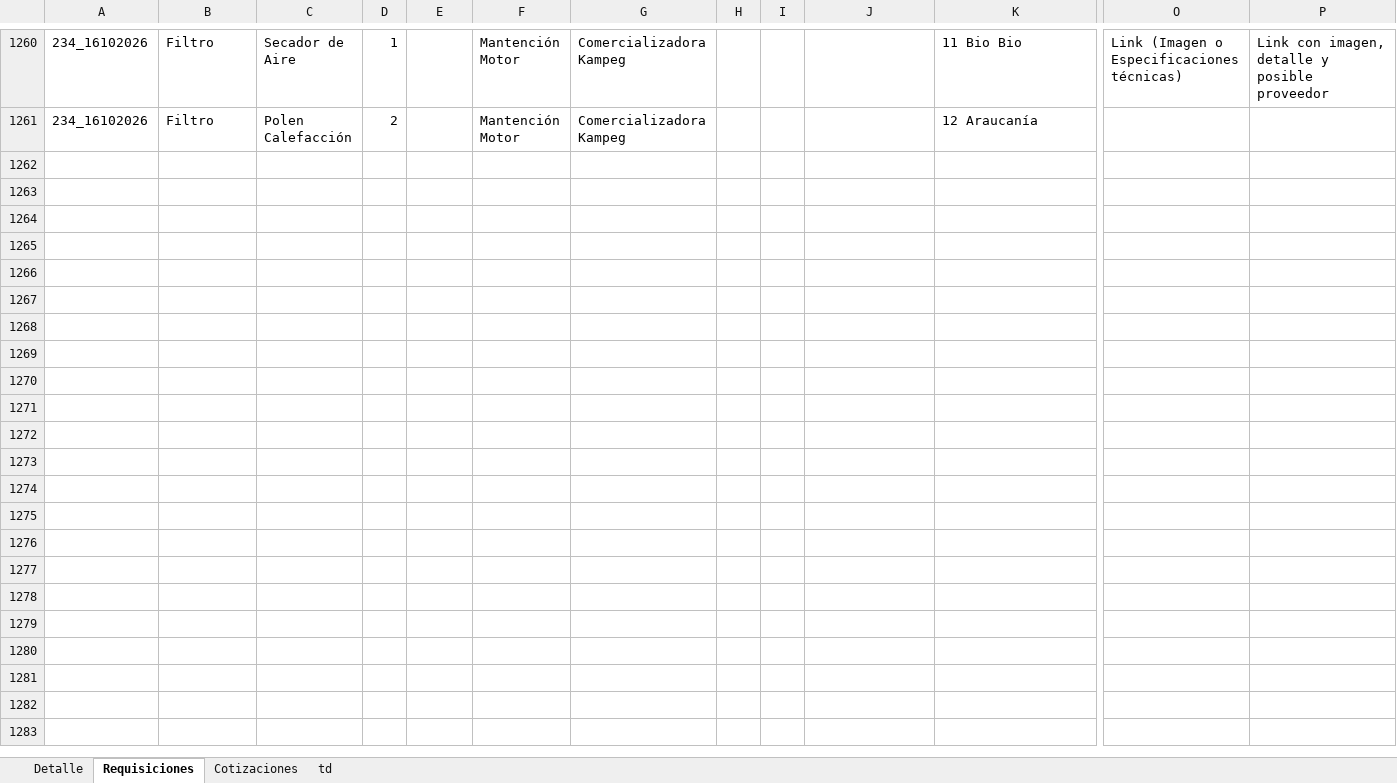
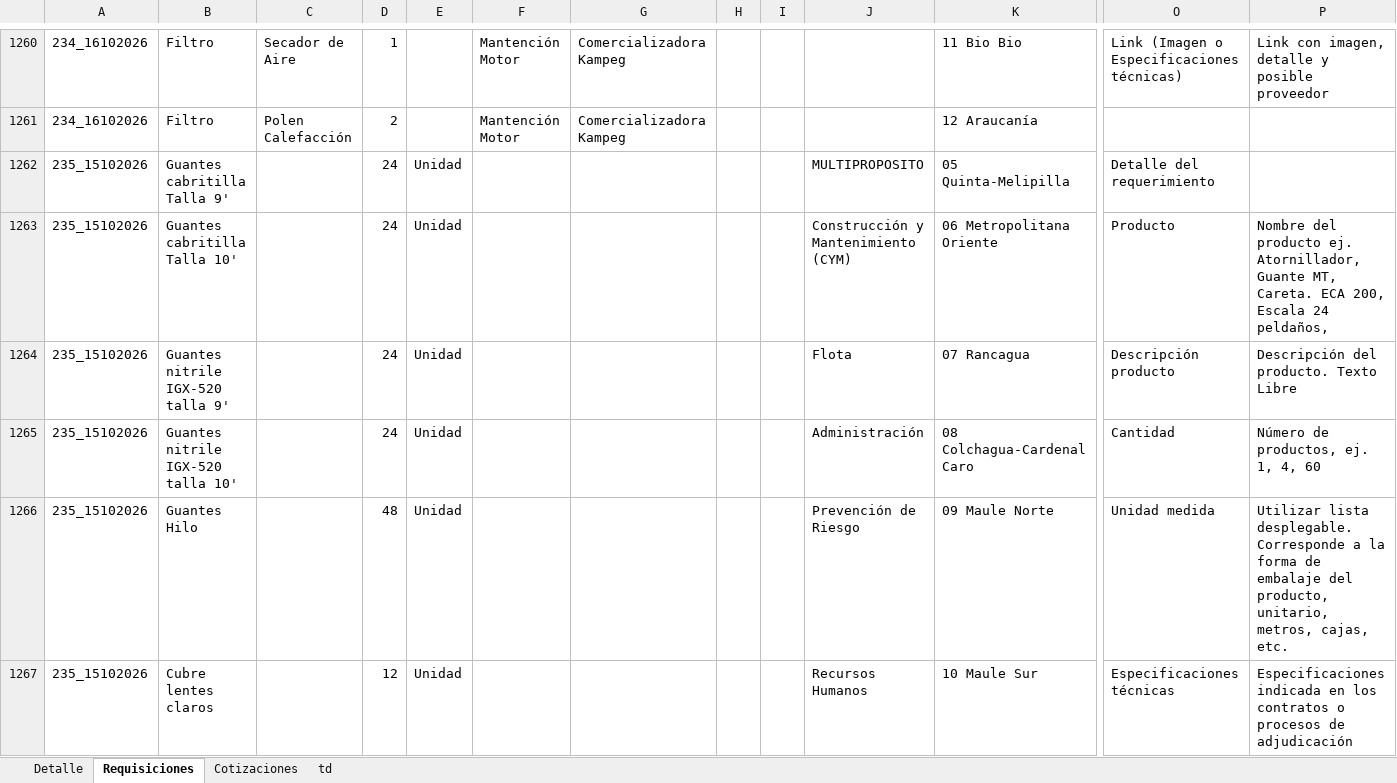
Before and after one commit to RodrigoCay/RequiAA, an Excel workbook: Detalle solicitudes OC.xlsx, sheet Requisiciones, drawn as a sheet; only a part is shown, gaps mark what is left out; values as stored, in another font and other column widths than the file's, no borders; table styles not drawn; rows hold the shown columns only; the diff covers the shown part only; the diff names each change by its address in the sheet, - before the commit and + after, or states it on an @@ line.

```diff
--- a/Detalle solicitudes OC.xlsx (sheet Requisiciones)
+++ b/Detalle solicitudes OC.xlsx (sheet Requisiciones)
+row 1262: 235_15102026 | Guantes cabritilla Talla 9' |  | 24 | Unidad |  |  |  |  | MULTIPROPOSITO | 05 Quinta-Melipilla | Detalle del requerimiento
+row 1263: 235_15102026 | Guantes cabritilla Talla 10' |  | 24 | Unidad |  |  |  |  | Construcción y Mantenimiento (CYM) | 06 Metropolitana Oriente | Producto | Nombre del producto ej. Atornillador, Guante MT, Careta. ECA 200, Escala 24 peldaños,
+row 1264: 235_15102026 | Guantes nitrile IGX-520 talla 9' |  | 24 | Unidad |  |  |  |  | Flota | 07 Rancagua | Descripción producto | Descripción del producto. Texto Libre
+row 1265: 235_15102026 | Guantes nitrile IGX-520 talla 10' |  | 24 | Unidad |  |  |  |  | Administración | 08 Colchagua-Cardenal Caro | Cantidad | Número de productos, ej. 1, 4, 60
+row 1266: 235_15102026 | Guantes Hilo |  | 48 | Unidad |  |  |  |  | Prevención de Riesgo | 09 Maule Norte | Unidad medida | Utilizar lista desplegable. Corresponde a la forma de embalaje del producto, unitario, metros, cajas, etc.
+row 1267: 235_15102026 | Cubre lentes claros |  | 12 | Unidad |  |  |  |  | Recursos Humanos | 10 Maule Sur | Especificaciones técnicas | Especificaciones indicada en los contratos o procesos de adjudicación
```
Also changed, not shown: 15 added rows and 2 edited cells elsewhere in this sheet, sheet Detalle, sheet Cotizaciones, 1 other file.
